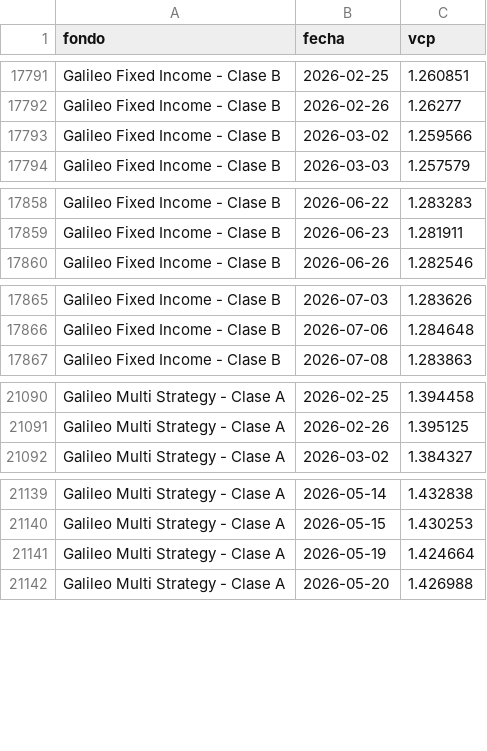
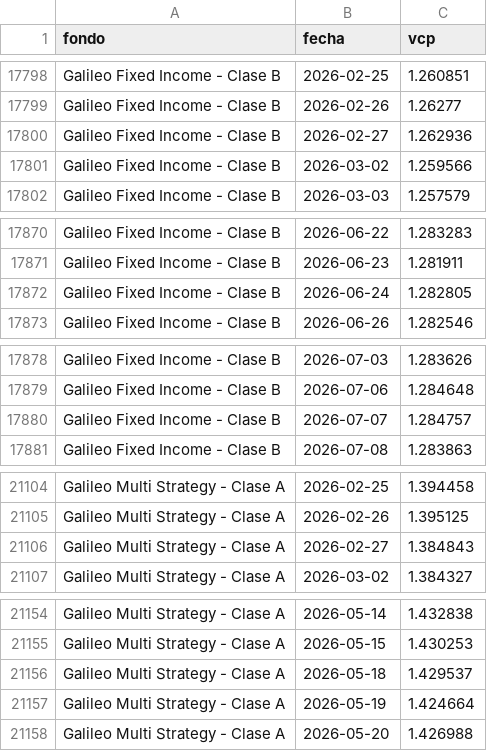
Before and after one commit to agusstinamansilla/fondos-dashboard, a CSV file: historico.csv, drawn as a sheet; only a part is shown, gaps mark what is left out; the diff covers the shown part only.

Commit message:
Completar 21 fechas faltantes de Galileo Event/Fixed/Multi

```diff
--- a/historico.csv
+++ b/historico.csv
@@ -17792,2 +17799,3 @@ Galileo Fixed Income - Clase B,2026-02-25,1.260851
 Galileo Fixed Income - Clase B,2026-02-26,1.26277
+Galileo Fixed Income - Clase B,2026-02-27,1.262936
 Galileo Fixed Income - Clase B,2026-03-02,1.259566
@@ -17859,2 +17871,3 @@ Galileo Fixed Income - Clase B,2026-06-22,1.283283
 Galileo Fixed Income - Clase B,2026-06-23,1.281911
+Galileo Fixed Income - Clase B,2026-06-24,1.282805
 Galileo Fixed Income - Clase B,2026-06-26,1.282546
@@ -17866,2 +17879,3 @@ Galileo Fixed Income - Clase B,2026-07-03,1.283626
 Galileo Fixed Income - Clase B,2026-07-06,1.284648
+Galileo Fixed Income - Clase B,2026-07-07,1.284757
 Galileo Fixed Income - Clase B,2026-07-08,1.283863
@@ -21091,2 +21105,3 @@ Galileo Multi Strategy - Clase A,2026-02-25,1.394458
 Galileo Multi Strategy - Clase A,2026-02-26,1.395125
+Galileo Multi Strategy - Clase A,2026-02-27,1.384843
 Galileo Multi Strategy - Clase A,2026-03-02,1.384327
@@ -21140,2 +21155,3 @@ Galileo Multi Strategy - Clase A,2026-05-14,1.432838
 Galileo Multi Strategy - Clase A,2026-05-15,1.430253
+Galileo Multi Strategy - Clase A,2026-05-18,1.429537
 Galileo Multi Strategy - Clase A,2026-05-19,1.424664
```
Also changed, not shown: 16 added rows elsewhere in this file.
